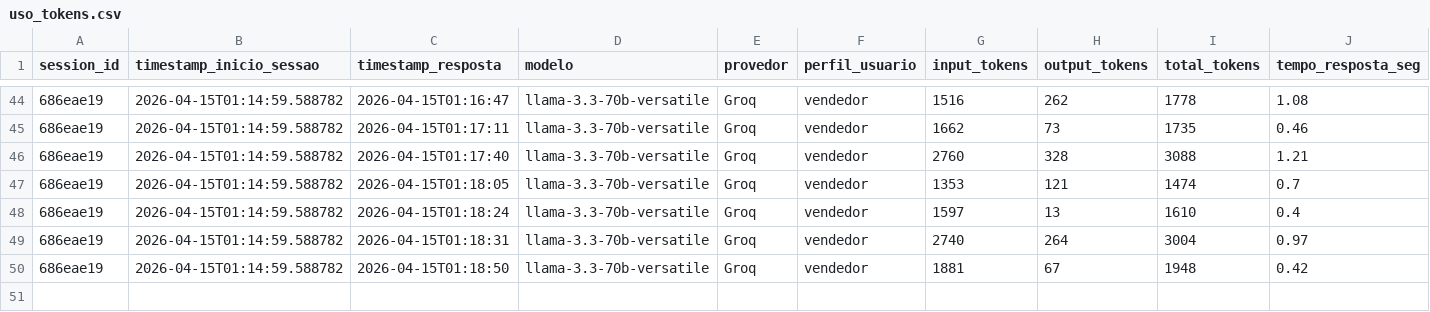
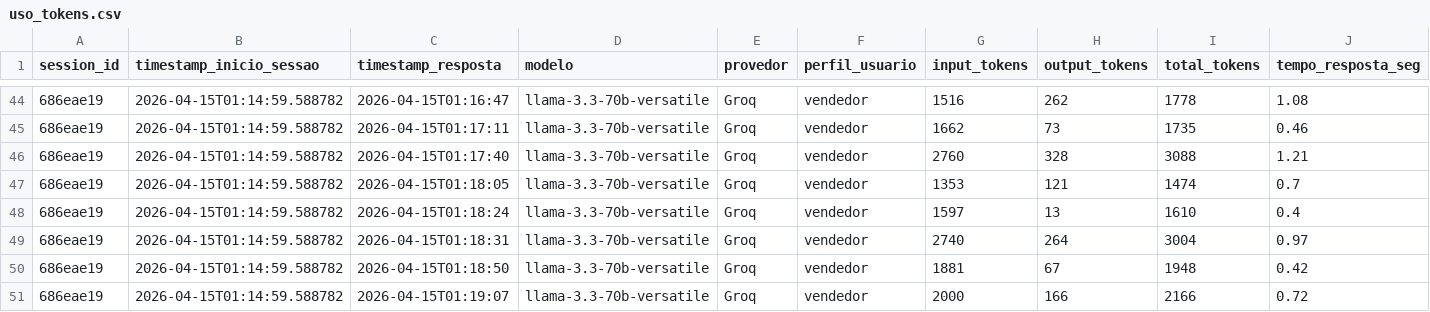
Before and after one commit to Antoniopneto9/Agente_FleetPro-1, a CSV file: uso_tokens.csv, drawn as a sheet; only a part is shown, gaps mark what is left out; rows hold the shown columns only; the diff names each change by its address in the sheet, - before the commit and + after, or states it on an @@ line.

Commit message:
log tokens: 2026-04-15

```diff
--- a/uso_tokens.csv
+++ b/uso_tokens.csv
+row 51: 686eae19 | 2026-04-15T01:14:59.588782 | 2026-04-15T01:19:07 | llama-3.3-70b-versatile | Groq | vendedor | 2000 | 166 | 2166 | 0.72
```
